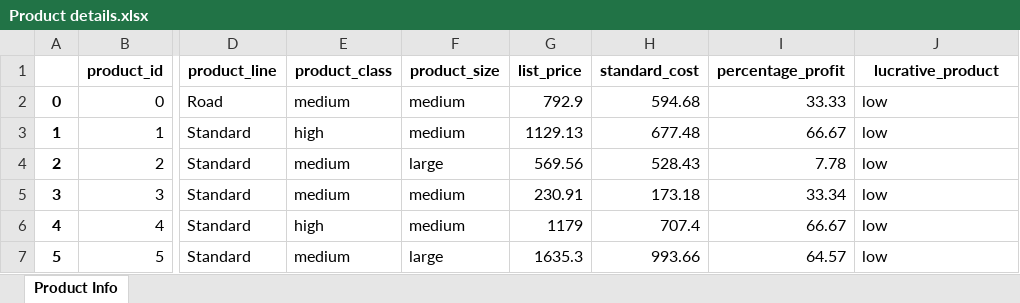
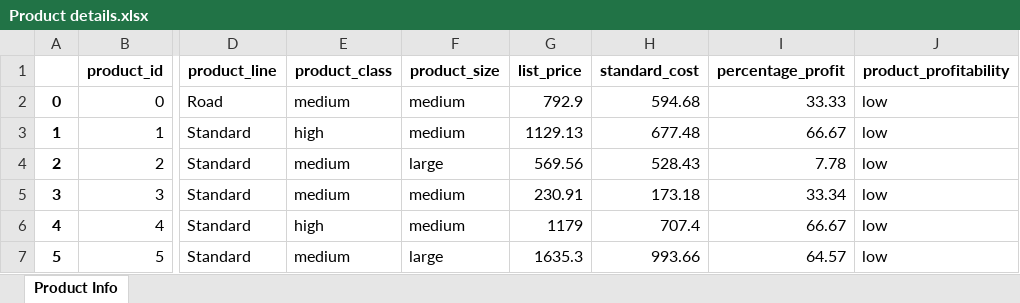
Before and after one commit to Nickimani/KPMG_Virtual_Internship, an Excel workbook: Data/Product details.xlsx, sheet Product Info, drawn as a sheet; only a part is shown, gaps mark what is left out; values as stored, in another font and other column widths than the file's, no borders; the diff names each change by its address in the sheet, - before the commit and + after, or states it on an @@ line.

```diff
--- a/Data/Product details.xlsx (sheet Product Info)
+++ b/Data/Product details.xlsx (sheet Product Info)
-J1: lucrative_product
+J1: product_profitability
```
Also changed, not shown: Data/Customer profitability.xlsx, 5 other files.
